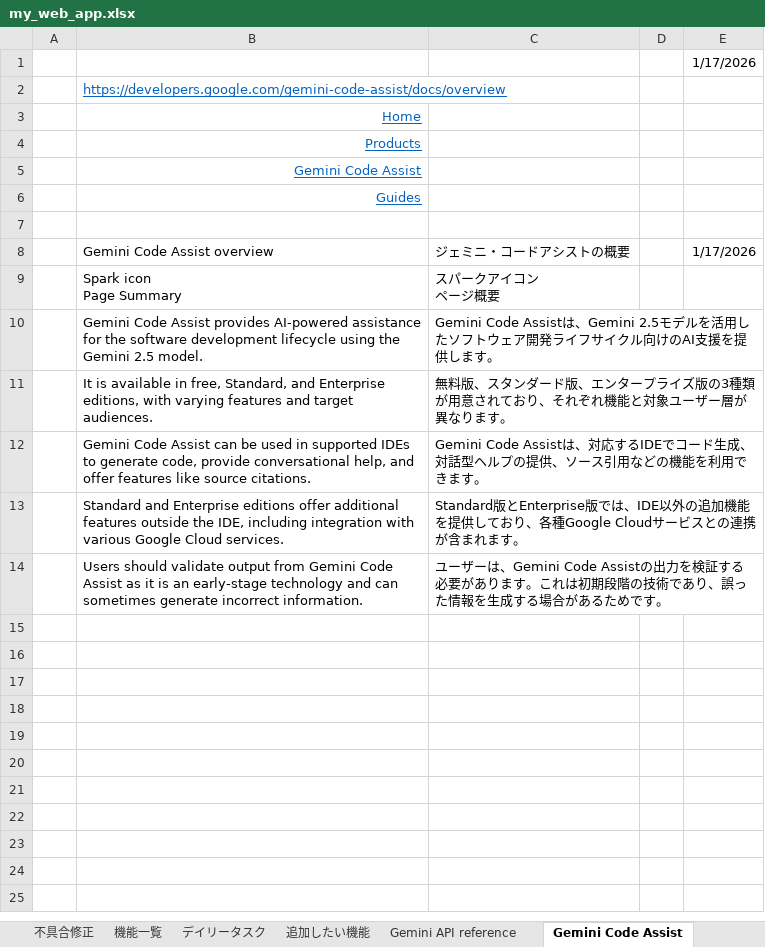
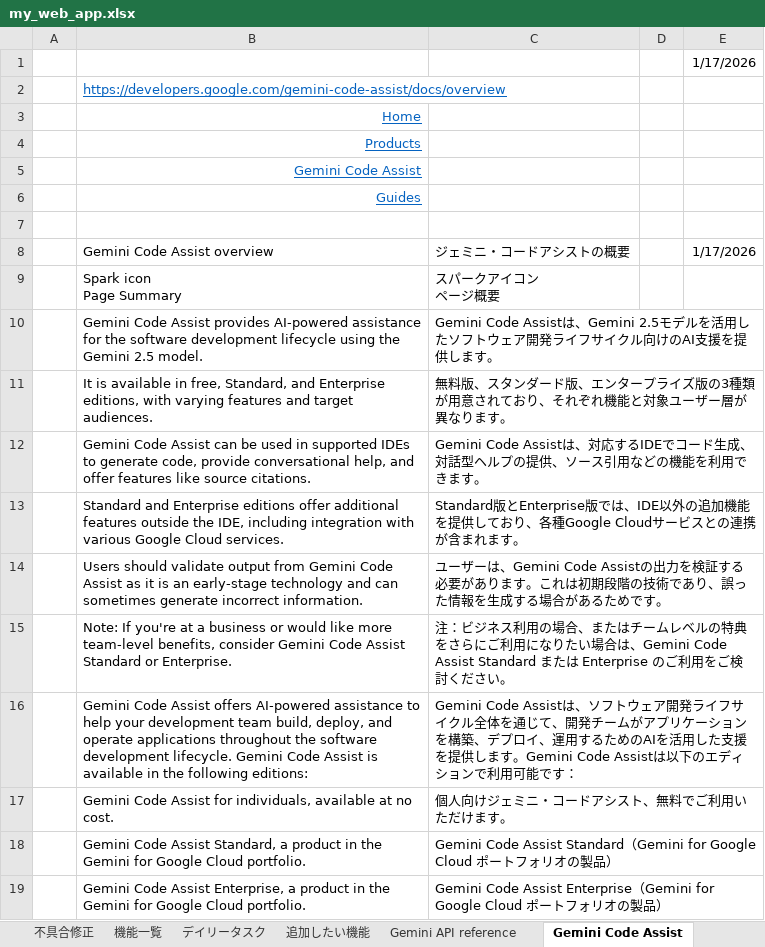
Before and after one commit to kanta13jp1/my_web_app, an Excel workbook: my_web_app.xlsx, sheet Gemini Code Assist, drawn as a sheet; values as stored, in another font and other column widths than the file's, no borders; the diff names each change by its address in the sheet, - before the commit and + after, or states it on an @@ line.

```diff
--- a/my_web_app.xlsx (sheet Gemini Code Assist)
+++ b/my_web_app.xlsx (sheet Gemini Code Assist)
+row 15:  | Note: If you're at a business or would like more team-level benefits, consider Gemini Code Assist Standard or Enterprise. | 注：ビジネス利用の場合、またはチームレベルの特典をさらにご利用になりたい場合は、Gemini Code Assist Standard または Enterprise のご利用をご検討ください。
+row 16:  | Gemini Code Assist offers AI-powered assistance to help your development team build, deploy, and operate applications throughout the software development lifecycle. Gemini Code Assist is available in the following editions: | Gemini Code Assistは、ソフトウェア開発ライフサイクル全体を通じて、開発チームがアプリケーションを構築、デプロイ、運用するためのAIを活用した支援を提供します。Gemini Code Assistは以下のエディションで利用可能です：
+row 17:  | Gemini Code Assist for individuals, available at no cost. | 個人向けジェミニ・コードアシスト、無料でご利用いただけます。
+row 18:  | Gemini Code Assist Standard, a product in the Gemini for Google Cloud portfolio. | Gemini Code Assist Standard（Gemini for Google Cloud ポートフォリオの製品）
+row 19:  | Gemini Code Assist Enterprise, a product in the Gemini for Google Cloud portfolio. | Gemini Code Assist Enterprise（Gemini for Google Cloud ポートフォリオの製品）
```
Also changed, not shown: sheet API呼び出し, sheet テストカバレッジ, 4 other files.
